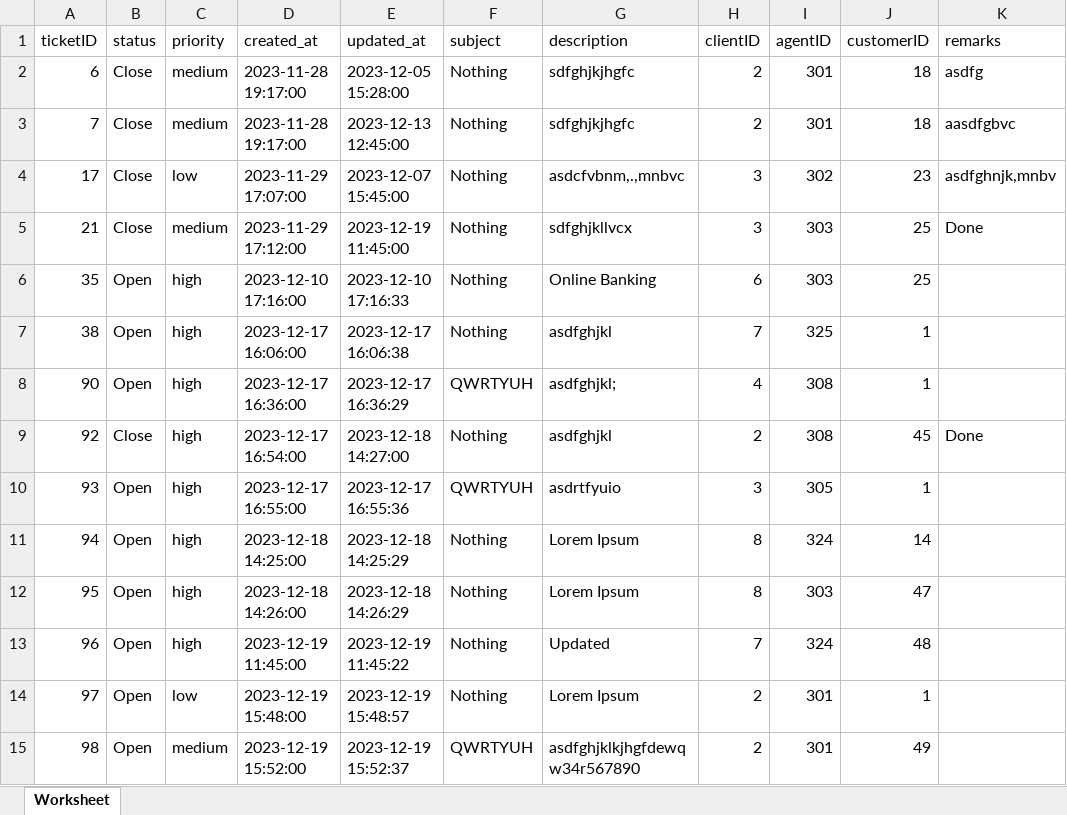
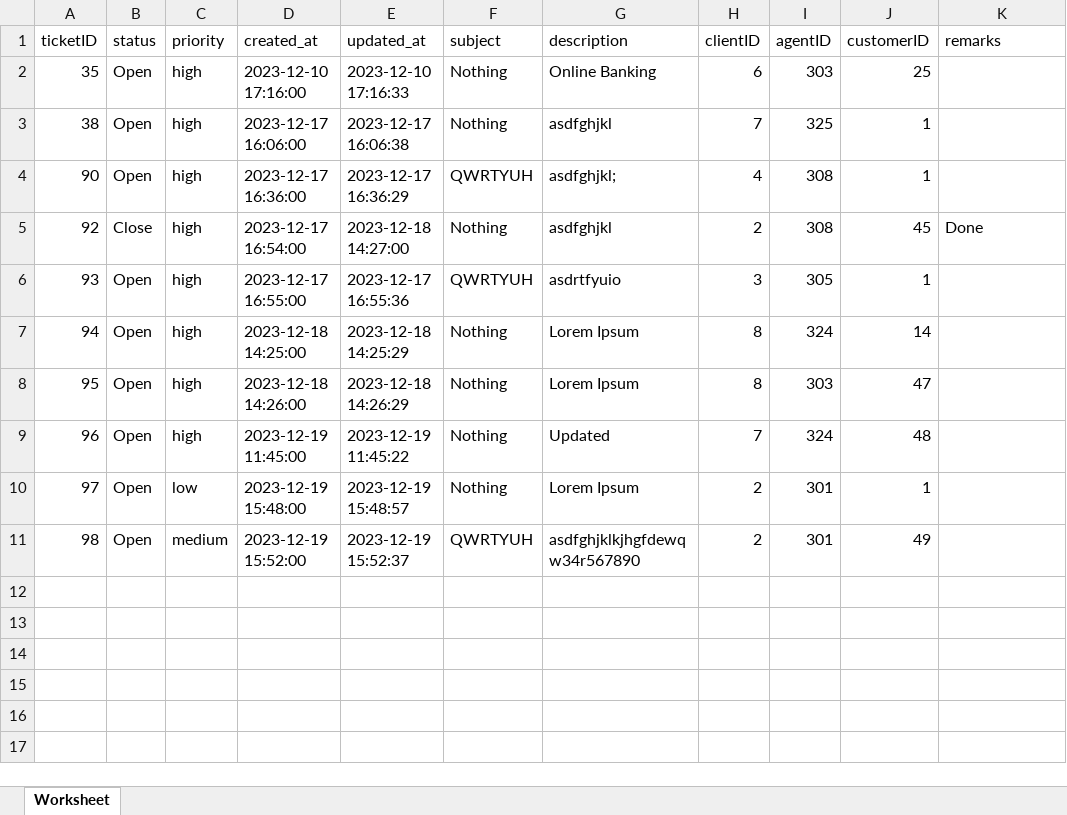
Before and after one commit to subha9999/CRMS-Prototype, an Excel workbook: Controller/Ticket_Details.xlsx, sheet Worksheet, drawn as a sheet; values as stored, in another font and other column widths than the file's, no borders; the diff names each change by its address in the sheet, - before the commit and + after, or states it on an @@ line.

Commit message:
Uploading client related files

```diff
--- a/Controller/Ticket_Details.xlsx (sheet Worksheet)
+++ b/Controller/Ticket_Details.xlsx (sheet Worksheet)
-row 2: 6 | Close | medium | 2023-11-28 19:17:00 | 2023-12-05 15:28:00 | Nothing | sdfghjkjhgfc | 2 | 301 | 18 | asdfg
-row 3: 7 | Close | medium | 2023-11-28 19:17:00 | 2023-12-13 12:45:00 | Nothing | sdfghjkjhgfc | 2 | 301 | 18 | aasdfgbvc
-row 4: 17 | Close | low | 2023-11-29 17:07:00 | 2023-12-07 15:45:00 | Nothing | asdcfvbnm,.,mnbvc | 3 | 302 | 23 | asdfghnjk,mnbv
-row 5: 21 | Close | medium | 2023-11-29 17:12:00 | 2023-12-19 11:45:00 | Nothing | sdfghjkllvcx | 3 | 303 | 25 | Done
```
Also changed, not shown: 17 other files.
